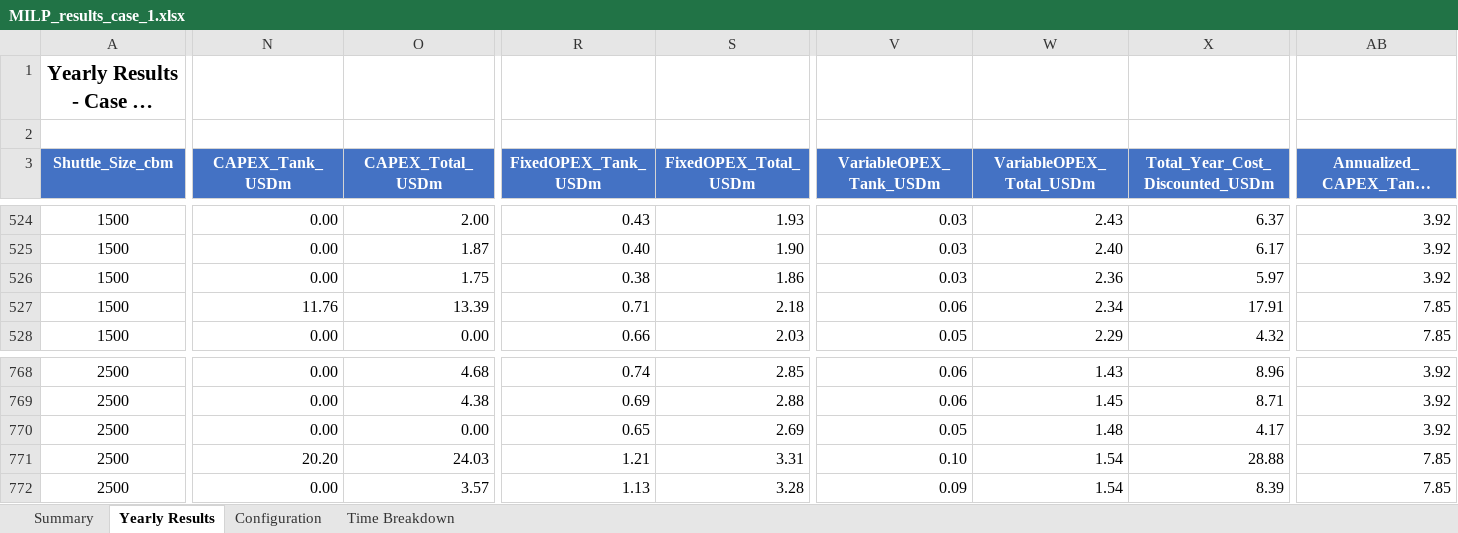
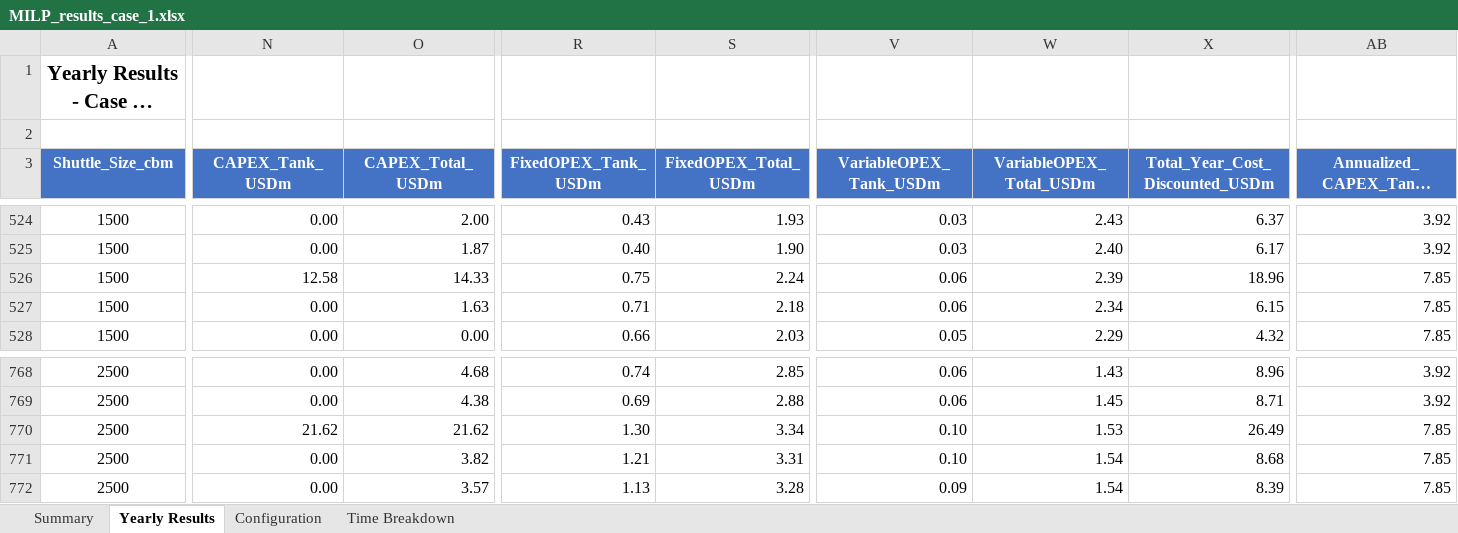
Before and after one commit to sloth09/Green_Cor, an Excel workbook: results/MILP_results_case_1.xlsx, sheet Yearly Results, drawn as a sheet; only a part is shown, gaps mark what is left out; long unchanged cells end in …; values as stored, in another font and other column widths than the file's, no borders; the diff covers the shown part only; the diff names each change by its address in the sheet, - before the commit and + after, or states it on an @@ line.

```diff
--- a/results/MILP_results_case_1.xlsx (sheet Yearly Results)
+++ b/results/MILP_results_case_1.xlsx (sheet Yearly Results)
-N526 (CAPEX_Tank_USDm): 0.00
+N526 (CAPEX_Tank_USDm): 12.58
-O526 (CAPEX_Total_USDm): 1.75
+O526 (CAPEX_Total_USDm): 14.33
-R526 (FixedOPEX_Tank_USDm): 0.38
+R526 (FixedOPEX_Tank_USDm): 0.75
-S526 (FixedOPEX_Total_USDm): 1.86
+S526 (FixedOPEX_Total_USDm): 2.24
-V526 (VariableOPEX_Tank_USDm): 0.03
+V526 (VariableOPEX_Tank_USDm): 0.06
-W526 (VariableOPEX_Total_USDm): 2.36
+W526 (VariableOPEX_Total_USDm): 2.39
-X526 (Total_Year_Cost_Discounted_USDm): 5.97
+X526 (Total_Year_Cost_Discounted_USDm): 18.96
-AB526 (Annualized_CAPEX_Tank_USDm): 3.92
+AB526 (Annualized_CAPEX_Tank_USDm): 7.85
-N527 (CAPEX_Tank_USDm): 11.76
+N527 (CAPEX_Tank_USDm): 0.00
-O527 (CAPEX_Total_USDm): 13.39
+O527 (CAPEX_Total_USDm): 1.63
-X527 (Total_Year_Cost_Discounted_USDm): 17.91
+X527 (Total_Year_Cost_Discounted_USDm): 6.15
-N770 (CAPEX_Tank_USDm): 0.00
+N770 (CAPEX_Tank_USDm): 21.62
-O770 (CAPEX_Total_USDm): 0.00
+O770 (CAPEX_Total_USDm): 21.62
-R770 (FixedOPEX_Tank_USDm): 0.65
+R770 (FixedOPEX_Tank_USDm): 1.30
-S770 (FixedOPEX_Total_USDm): 2.69
+S770 (FixedOPEX_Total_USDm): 3.34
-V770 (VariableOPEX_Tank_USDm): 0.05
+V770 (VariableOPEX_Tank_USDm): 0.10
-W770 (VariableOPEX_Total_USDm): 1.48
+W770 (VariableOPEX_Total_USDm): 1.53
-X770 (Total_Year_Cost_Discounted_USDm): 4.17
+X770 (Total_Year_Cost_Discounted_USDm): 26.49
-AB770 (Annualized_CAPEX_Tank_USDm): 3.92
+AB770 (Annualized_CAPEX_Tank_USDm): 7.85
-N771 (CAPEX_Tank_USDm): 20.20
+N771 (CAPEX_Tank_USDm): 0.00
-O771 (CAPEX_Total_USDm): 24.03
+O771 (CAPEX_Total_USDm): 3.82
-X771 (Total_Year_Cost_Discounted_USDm): 28.88
+X771 (Total_Year_Cost_Discounted_USDm): 8.68
```
Also changed, not shown: 206 edited cells elsewhere in this sheet, sheet Summary, sheet Time Breakdown, 3 other files.
